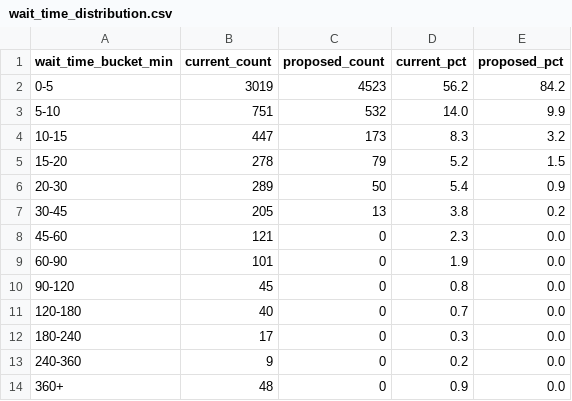
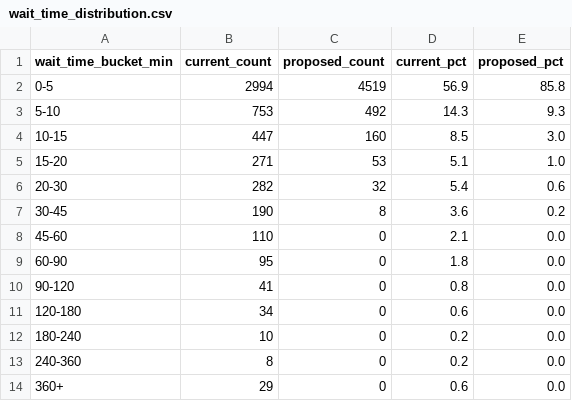
Before and after one commit to cmitchell8/willik-notes, a CSV file: merge-queue-analysis/wait_time_distribution.csv, drawn as a sheet.

```diff
--- a/merge-queue-analysis/wait_time_distribution.csv
+++ b/merge-queue-analysis/wait_time_distribution.csv
@@ -1,14 +1,14 @@
 wait_time_bucket_min,current_count,proposed_count,current_pct,proposed_pct
-0-5,3019,4523,56.2,84.2
-5-10,751,532,14.0,9.9
-10-15,447,173,8.3,3.2
-15-20,278,79,5.2,1.5
-20-30,289,50,5.4,0.9
-30-45,205,13,3.8,0.2
-45-60,121,0,2.3,0.0
-60-90,101,0,1.9,0.0
-90-120,45,0,0.8,0.0
-120-180,40,0,0.7,0.0
-180-240,17,0,0.3,0.0
-240-360,9,0,0.2,0.0
-360+,48,0,0.9,0.0
+0-5,2994,4519,56.9,85.8
+5-10,753,492,14.3,9.3
+10-15,447,160,8.5,3.0
+15-20,271,53,5.1,1.0
+20-30,282,32,5.4,0.6
+30-45,190,8,3.6,0.2
+45-60,110,0,2.1,0.0
+60-90,95,0,1.8,0.0
+90-120,41,0,0.8,0.0
+120-180,34,0,0.6,0.0
+180-240,10,0,0.2,0.0
+240-360,8,0,0.2,0.0
+360+,29,0,0.6,0.0
```
Also changed, not shown: merge-queue-analysis/queue_depth_timeseries.csv, merge-queue-analysis/weekly_summary.csv, 8 other files.
